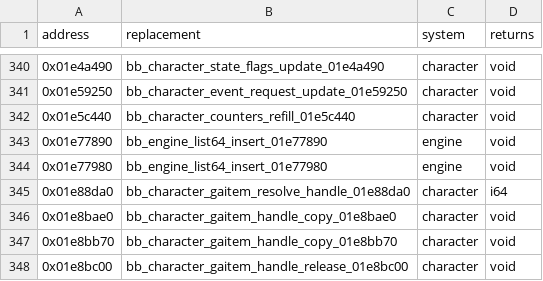
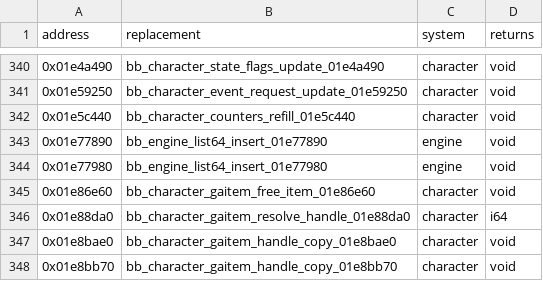
Before and after one commit to evill33t/Paleblood, a CSV file: game/hooks.csv, drawn as a sheet; only a part is shown, gaps mark what is left out; the shorter side is filled out with more unchanged rows; the diff names each change by its address in the sheet, - before the commit and + after, or states it on an @@ line.

```diff
--- a/game/hooks.csv
+++ b/game/hooks.csv
+row 345: 0x01e86e60 | bb_character_gaitem_free_item_01e86e60 | character | void
```
Also changed, not shown: symbols/functions.csv, symbols/verification.csv, 2 other files.
